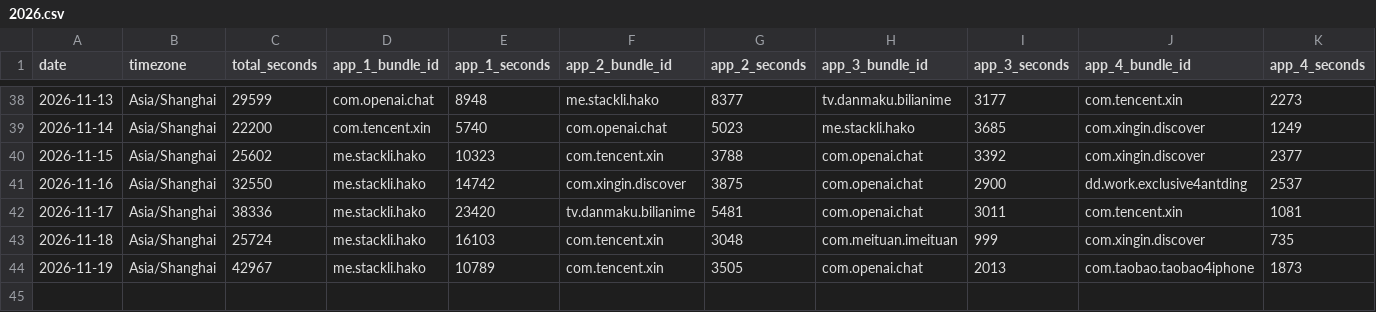
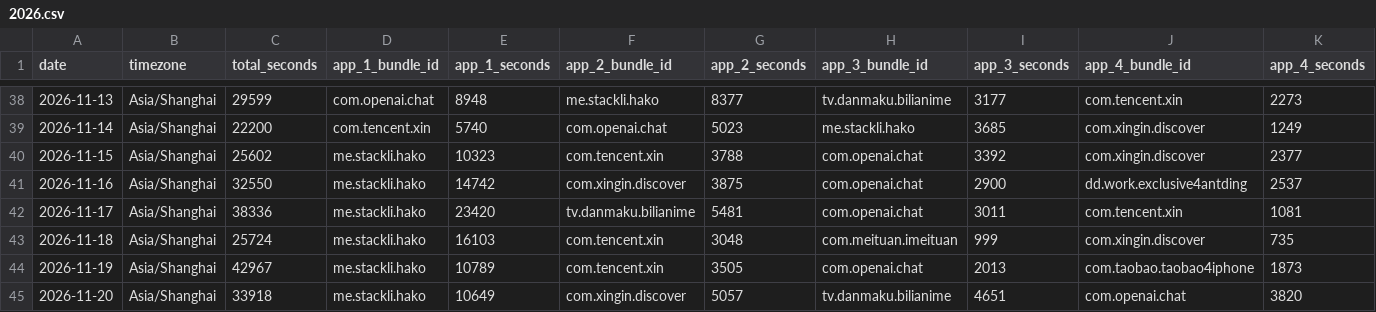
Before and after one commit to stacklix/storage, a CSV file: data/screen-time/2026.csv, drawn as a sheet; only a part is shown, gaps mark what is left out; rows hold the shown columns only; the diff names each change by its address in the sheet, - before the commit and + after, or states it on an @@ line.

Commit message:
Update screen-time: 2026-11-20
Add missing dates: 2026-11-20

```diff
--- a/data/screen-time/2026.csv
+++ b/data/screen-time/2026.csv
+row 45: 2026-11-20 | Asia/Shanghai | 33918 | me.stackli.hako | 10649 | com.xingin.discover | 5057 | tv.danmaku.bilianime | 4651 | com.openai.chat | 3820
```
